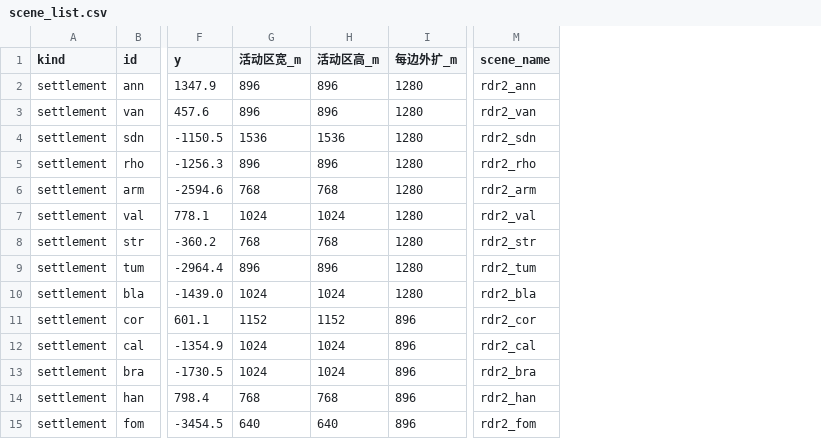
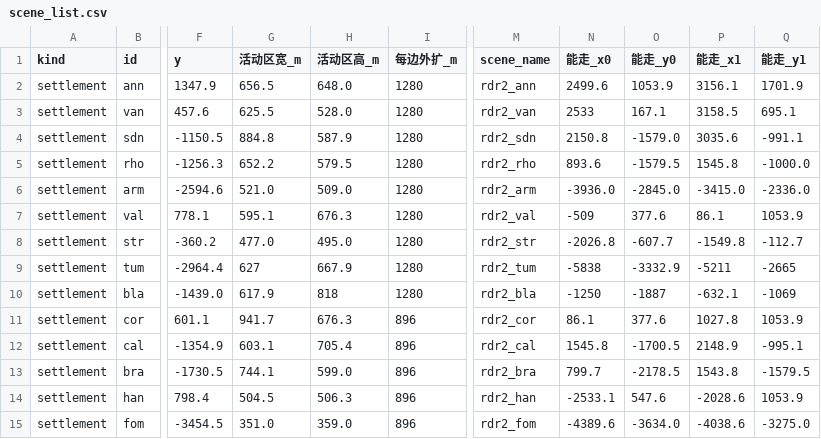
Before and after one commit to yaodongcheng/RDR2, a CSV file: Source/docs/世界与地编/scene_list.csv, drawn as a sheet; only a part is shown, gaps mark what is left out; the diff covers the shown part only; the diff names each change by its address in the sheet, - before the commit and + after, or states it on an @@ line.

```diff
--- a/Source/docs/世界与地编/scene_list.csv
+++ b/Source/docs/世界与地编/scene_list.csv
+column N (能走_x0), rows 2-15: 2499.6 | 2533 | 2150.8 | 893.6 | -3936.0 | -509 | -2026.8 | -5838 | -1250 | 86.1 | 1545.8 | 799.7 | -2533.1 | -4389.6
+column O (能走_y0), rows 2-15: 1053.9 | 167.1 | -1579.0 | -1579.5 | -2845.0 | 377.6 | -607.7 | -3332.9 | -1887 | 377.6 | -1700.5 | -2178.5 | 547.6 | -3634.0
+column P (能走_x1), rows 2-15: 3156.1 | 3158.5 | 3035.6 | 1545.8 | -3415.0 | 86.1 | -1549.8 | -5211 | -632.1 | 1027.8 | 2148.9 | 1543.8 | -2028.6 | -4038.6
+column Q (能走_y1), rows 2-15: 1701.9 | 695.1 | -991.1 | -1000.0 | -2336.0 | 1053.9 | -112.7 | -2665 | -1069 | 1053.9 | -995.1 | -1579.5 | 1053.9 | -3275.0
-G2 (活动区宽_m): 896
+G2 (活动区宽_m): 656.5
-H2 (活动区高_m): 896
+H2 (活动区高_m): 648.0
-G3 (活动区宽_m): 896
+G3 (活动区宽_m): 625.5
-H3 (活动区高_m): 896
+H3 (活动区高_m): 528.0
-G4 (活动区宽_m): 1536
+G4 (活动区宽_m): 884.8
-H4 (活动区高_m): 1536
+H4 (活动区高_m): 587.9
-G5 (活动区宽_m): 896
+G5 (活动区宽_m): 652.2
-H5 (活动区高_m): 896
+H5 (活动区高_m): 579.5
-G6 (活动区宽_m): 768
+G6 (活动区宽_m): 521.0
-H6 (活动区高_m): 768
+H6 (活动区高_m): 509.0
-G7 (活动区宽_m): 1024
+G7 (活动区宽_m): 595.1
-H7 (活动区高_m): 1024
+H7 (活动区高_m): 676.3
-G8 (活动区宽_m): 768
+G8 (活动区宽_m): 477.0
-H8 (活动区高_m): 768
+H8 (活动区高_m): 495.0
-G9 (活动区宽_m): 896
+G9 (活动区宽_m): 627
-H9 (活动区高_m): 896
+H9 (活动区高_m): 667.9
-G10 (活动区宽_m): 1024
+G10 (活动区宽_m): 617.9
-H10 (活动区高_m): 1024
+H10 (活动区高_m): 818
-G11 (活动区宽_m): 1152
+G11 (活动区宽_m): 941.7
-H11 (活动区高_m): 1152
+H11 (活动区高_m): 676.3
-G12 (活动区宽_m): 1024
+G12 (活动区宽_m): 603.1
-H12 (活动区高_m): 1024
+H12 (活动区高_m): 705.4
-G13 (活动区宽_m): 1024
+G13 (活动区宽_m): 744.1
-H13 (活动区高_m): 1024
+H13 (活动区高_m): 599.0
-G14 (活动区宽_m): 768
+G14 (活动区宽_m): 504.5
-H14 (活动区高_m): 768
+H14 (活动区高_m): 506.3
-G15 (活动区宽_m): 640
+G15 (活动区宽_m): 351.0
-H15 (活动区高_m): 640
+H15 (活动区高_m): 359.0
```
Also changed, not shown: 60 edited cells elsewhere in this file, 17 other files.
